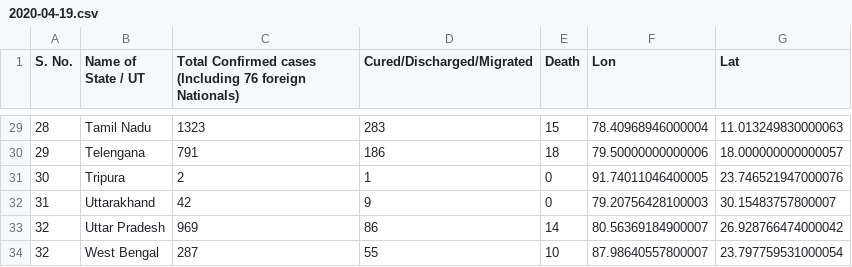
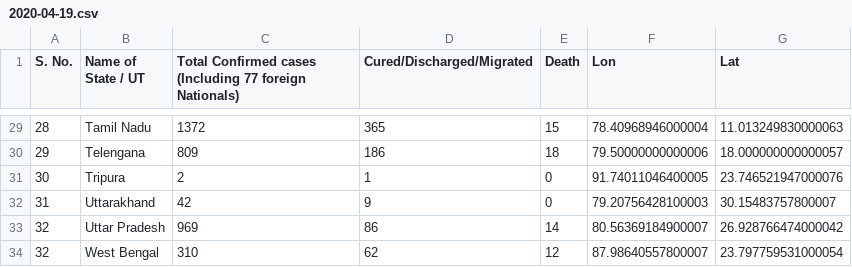
Before and after one commit to armsp/covid19.in, a CSV file: datasets/statewise_distribution/2020-04-19.csv, drawn as a sheet; only a part is shown, gaps mark what is left out; the diff covers the shown part only.

```diff
--- a/datasets/statewise_distribution/2020-04-19.csv
+++ b/datasets/statewise_distribution/2020-04-19.csv
@@ -1 +1 @@
-S. No.,Name of State / UT,Total Confirmed cases (Including 76 foreign Nationals),Cured/Discharged/Migrated,Death,Lon,Lat
+S. No.,Name of State / UT,Total Confirmed cases (Including 77 foreign Nationals),Cured/Discharged/Migrated,Death,Lon,Lat
@@ -29,3 +29,3 @@ S. No.,Name of State / UT,Total Confirmed cases (Including 76 foreign Nationals)
-28,Tamil Nadu,1323,283,15,78.40968946000004,11.013249830000063
-29,Telengana,791,186,18,79.50000000000006,18.000000000000057
+28,Tamil Nadu,1372,365,15,78.40968946000004,11.013249830000063
+29,Telengana,809,186,18,79.50000000000006,18.000000000000057
 30,Tripura,2,1,0,91.74011046400005,23.746521947000076
@@ -33,2 +33,2 @@ S. No.,Name of State / UT,Total Confirmed cases (Including 76 foreign Nationals)
 32,Uttar Pradesh,969,86,14,80.56369184900007,26.928766474000042
-32,West Bengal,287,55,10,87.98640557800007,23.797759531000054
+32,West Bengal,310,62,12,87.98640557800007,23.797759531000054
```
Also changed, not shown: 27 edited cells elsewhere in this file, 3 other files.
